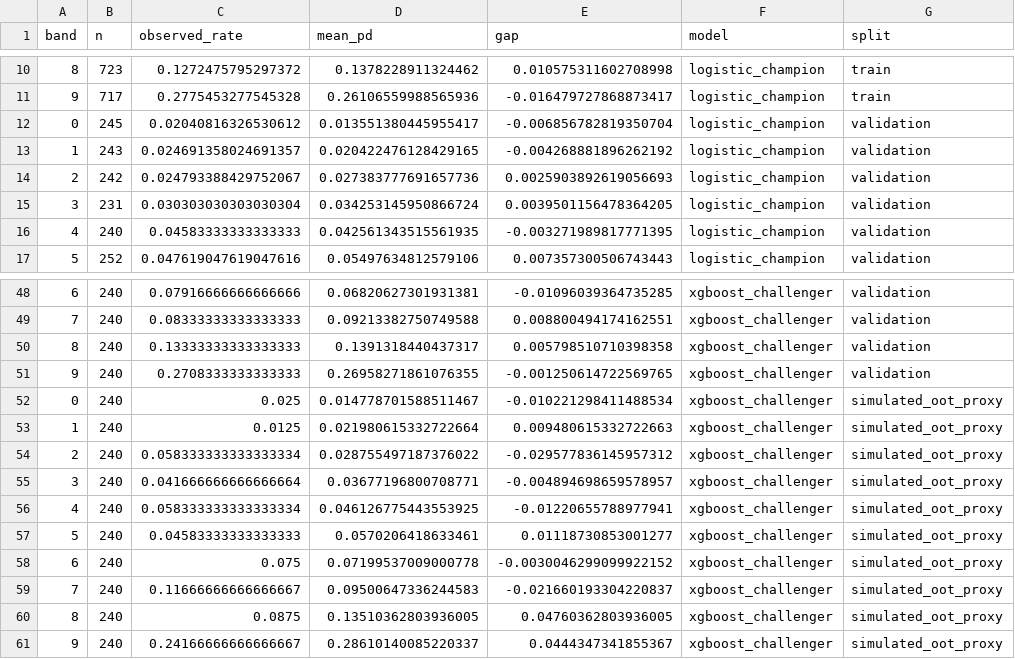
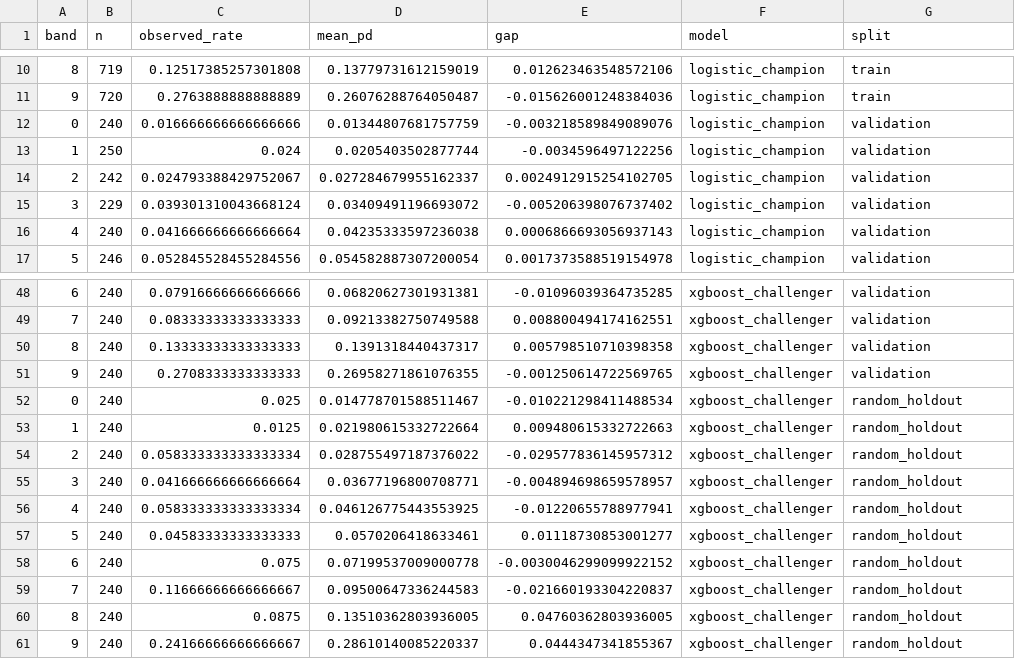
Before and after one commit to oki-dokii/Credit-Risk, a CSV file: outputs/validation/calibration_bands.csv, drawn as a sheet; only a part is shown, gaps mark what is left out; the diff covers the shown part only.

```diff
--- a/outputs/validation/calibration_bands.csv
+++ b/outputs/validation/calibration_bands.csv
@@ -10,8 +10,8 @@ band,n,observed_rate,mean_pd,gap,model,split
-8,723,0.1272475795297372,0.1378228911324462,0.010575311602708998,logistic_champion,train
-9,717,0.2775453277545328,0.26106559988565936,-0.016479727868873417,logistic_champion,train
-0,245,0.02040816326530612,0.013551380445955417,-0.006856782819350704,logistic_champion,validation
-1,243,0.024691358024691357,0.020422476128429165,-0.004268881896262192,logistic_champion,validation
-2,242,0.024793388429752067,0.027383777691657736,0.0025903892619056693,logistic_champion,validation
-3,231,0.030303030303030304,0.034253145950866724,0.0039501156478364205,logistic_champion,validation
-4,240,0.04583333333333333,0.042561343515561935,-0.003271989817771395,logistic_champion,validation
-5,252,0.047619047619047616,0.05497634812579106,0.007357300506743443,logistic_champion,validation
+8,719,0.12517385257301808,0.13779731612159019,0.012623463548572106,logistic_champion,train
+9,720,0.2763888888888889,0.26076288764050487,-0.015626001248384036,logistic_champion,train
+0,240,0.016666666666666666,0.01344807681757759,-0.003218589849089076,logistic_champion,validation
+1,250,0.024,0.0205403502877744,-0.0034596497122256,logistic_champion,validation
+2,242,0.024793388429752067,0.027284679955162337,0.0024912915254102705,logistic_champion,validation
+3,229,0.039301310043668124,0.03409491196693072,-0.005206398076737402,logistic_champion,validation
+4,240,0.041666666666666664,0.04235333597236038,0.0006866693056937143,logistic_champion,validation
+5,246,0.052845528455284556,0.054582887307200054,0.0017373588519154978,logistic_champion,validation
@@ -51,11 +51,11 @@ band,n,observed_rate,mean_pd,gap,model,split
 9,240,0.2708333333333333,0.26958271861076355,-0.001250614722569765,xgboost_challenger,validation
-0,240,0.025,0.014778701588511467,-0.010221298411488534,xgboost_challenger,simulated_oot_proxy
-1,240,0.0125,0.021980615332722664,0.009480615332722663,xgboost_challenger,simulated_oot_proxy
-2,240,0.058333333333333334,0.028755497187376022,-0.029577836145957312,xgboost_challenger,simulated_oot_proxy
-3,240,0.041666666666666664,0.03677196800708771,-0.004894698659578957,xgboost_challenger,simulated_oot_proxy
-4,240,0.058333333333333334,0.046126775443553925,-0.01220655788977941,xgboost_challenger,simulated_oot_proxy
-5,240,0.04583333333333333,0.0570206418633461,0.01118730853001277,xgboost_challenger,simulated_oot_proxy
-6,240,0.075,0.07199537009000778,-0.0030046299099922152,xgboost_challenger,simulated_oot_proxy
-7,240,0.11666666666666667,0.09500647336244583,-0.021660193304220837,xgboost_challenger,simulated_oot_proxy
-8,240,0.0875,0.13510362803936005,0.04760362803936005,xgboost_challenger,simulated_oot_proxy
-9,240,0.24166666666666667,0.28610140085220337,0.0444347341855367,xgboost_challenger,simulated_oot_proxy
+0,240,0.025,0.014778701588511467,-0.010221298411488534,xgboost_challenger,random_holdout
+1,240,0.0125,0.021980615332722664,0.009480615332722663,xgboost_challenger,random_holdout
+2,240,0.058333333333333334,0.028755497187376022,-0.029577836145957312,xgboost_challenger,random_holdout
+3,240,0.041666666666666664,0.03677196800708771,-0.004894698659578957,xgboost_challenger,random_holdout
+4,240,0.058333333333333334,0.046126775443553925,-0.01220655788977941,xgboost_challenger,random_holdout
+5,240,0.04583333333333333,0.0570206418633461,0.01118730853001277,xgboost_challenger,random_holdout
+6,240,0.075,0.07199537009000778,-0.0030046299099922152,xgboost_challenger,random_holdout
+7,240,0.11666666666666667,0.09500647336244583,-0.021660193304220837,xgboost_challenger,random_holdout
+8,240,0.0875,0.13510362803936005,0.04760362803936005,xgboost_challenger,random_holdout
+9,240,0.24166666666666667,0.28610140085220337,0.0444347341855367,xgboost_challenger,random_holdout
```
Also changed, not shown: 92 edited cells elsewhere in this file, outputs/validation/decision_stress.csv, outputs/validation/metrics.csv, 50 other files.
